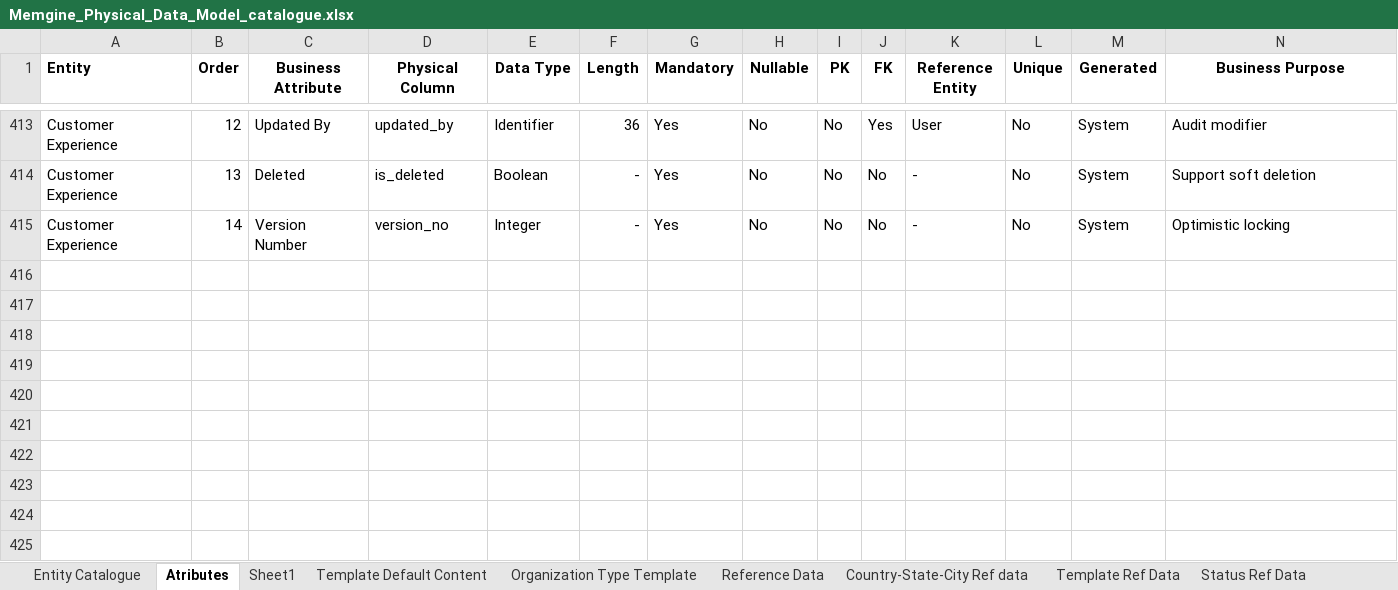
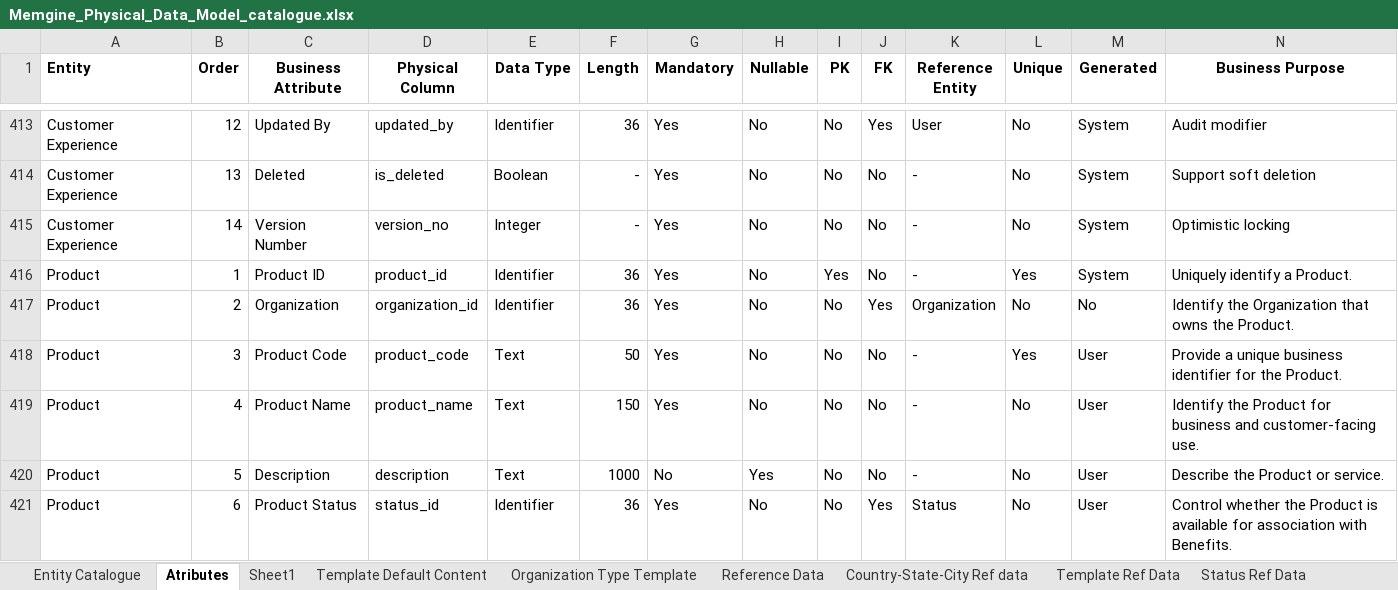
Before and after one commit to mynikatech/memgine, an Excel workbook: docs/domain/Memgine_Physical_Data_Model_catalogue.xlsx, sheet Atributes, drawn as a sheet; only a part is shown, gaps mark what is left out; values as stored, in another font and other column widths than the file's, no borders; rows hold the shown columns only; the diff covers the shown part only; the diff names each change by its address in the sheet, - before the commit and + after, or states it on an @@ line.

Commit message:
add product to domain model

```diff
--- a/docs/domain/Memgine_Physical_Data_Model_catalogue.xlsx (sheet Atributes)
+++ b/docs/domain/Memgine_Physical_Data_Model_catalogue.xlsx (sheet Atributes)
+row 416: Product | 1 | Product ID | product_id | Identifier | 36 | Yes | No | Yes | No | - | Yes | System | Uniquely identify a Product.
+row 417: Product | 2 | Organization | organization_id | Identifier | 36 | Yes | No | No | Yes | Organization | No | No | Identify the Organization that owns the Product.
+row 418: Product | 3 | Product Code | product_code | Text | 50 | Yes | No | No | No | - | Yes | User | Provide a unique business identifier for the Product.
+row 419: Product | 4 | Product Name | product_name | Text | 150 | Yes | No | No | No | - | No | User | Identify the Product for business and customer-facing use.
+row 420: Product | 5 | Description | description | Text | 1000 | No | Yes | No | No | - | No | User | Describe the Product or service.
+row 421: Product | 6 | Product Status | status_id | Identifier | 36 | Yes | No | No | Yes | Status | No | User | Control whether the Product is available for association with Benefits.
```
Also changed, not shown: 6 added rows and 11 edited cells elsewhere in this sheet, sheet Validation Rules, sheet Relationships, sheet Entity Catalogue, 1 other file.
